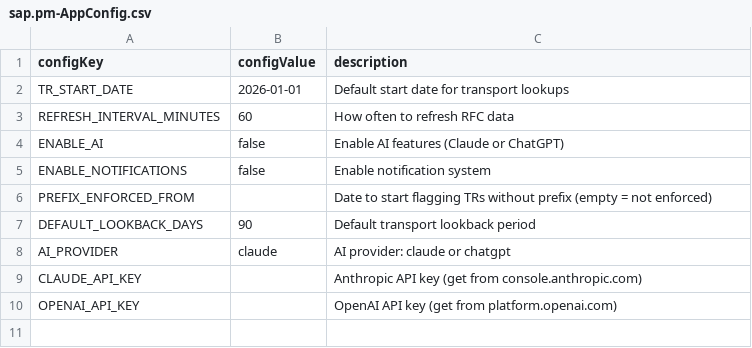
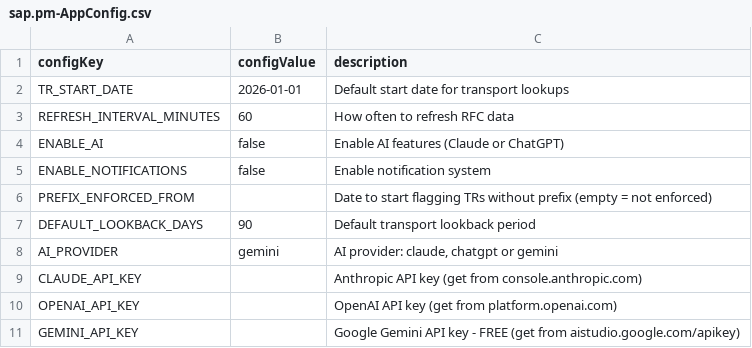
Before and after one commit to Nikhil28281998/sap_projectmanagment, a CSV file: db/data/sap.pm-AppConfig.csv, drawn as a sheet.

Commit message:
feat: add Google Gemini (free AI), per-project weekly reports
- Add Gemini as 3rd AI provider (FREE: 15 RPM, 1M tokens/day)
- Gemini is now the default provider in Settings
- Settings UI shows 3 providers: Claude, ChatGPT, Gemini (highlighted as FREE)
- Backend ai-client.js: _callGemini() using generativelanguage.googleapis.com
- Per-project report: dropdown in Report Builder to select single project
- CDS action generateWeeklyReport now accepts optional workItemId param
- ReportGenerator.gatherReportData(workItemId) filters data for single project
- Report subject line shows project name when single-project selected
- AIChatDrawer: blue tag for Gemini responses
- AppConfig CSV: GEMINI_API_KEY entry added

```diff
--- a/db/data/sap.pm-AppConfig.csv
+++ b/db/data/sap.pm-AppConfig.csv
@@ -7,4 +7,5 @@ PREFIX_ENFORCED_FROM;;Date to start flagging TRs without prefix (empty = not enf
 DEFAULT_LOOKBACK_DAYS;90;Default transport lookback period
-AI_PROVIDER;claude;AI provider: claude or chatgpt
+AI_PROVIDER;gemini;AI provider: claude, chatgpt or gemini
 CLAUDE_API_KEY;;Anthropic API key (get from console.anthropic.com)
 OPENAI_API_KEY;;OpenAI API key (get from platform.openai.com)
+GEMINI_API_KEY;;Google Gemini API key - FREE (get from aistudio.google.com/apikey)
```
Also changed, not shown: 9 other files.
